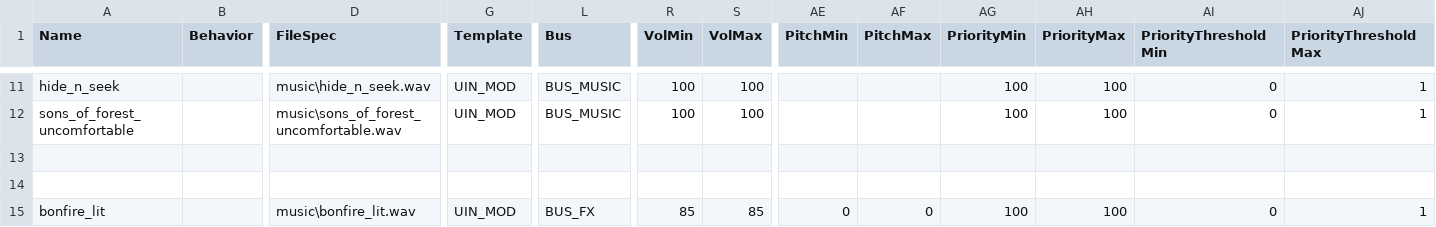
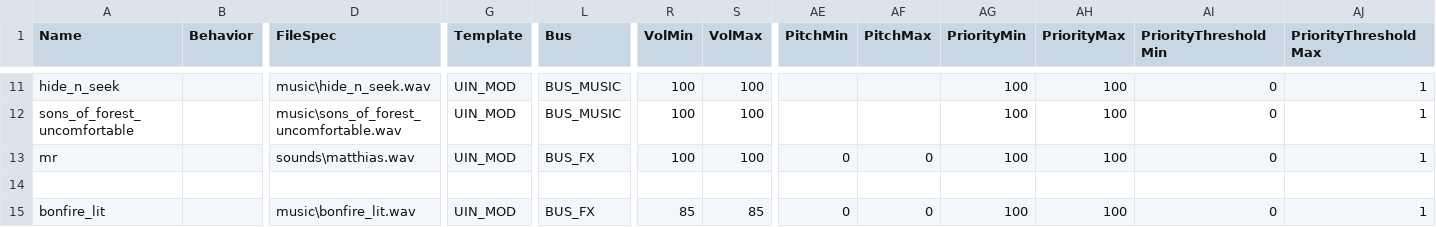
Before and after one commit to Sheyzon/COD_BO3_Modtools-Undead_Asylum, a CSV file: share/raw/sound/aliases/music.csv, drawn as a sheet; only a part is shown, gaps mark what is left out; rows hold the shown columns only; the diff names each change by its address in the sheet, - before the commit and + after, or states it on an @@ line.

```diff
--- a/share/raw/sound/aliases/music.csv
+++ b/share/raw/sound/aliases/music.csv
-row 13: (empty)
+row 13: mr |  | sounds\matthias.wav | UIN_MOD | BUS_FX | 100 | 100 | 0 | 0 | 100 | 100 | 0 | 1
```
Also changed, not shown: usermaps/zm_jans_haven/zone_source/all/assetinfo/zm_jans_haven_bulletreport.csv, usermaps/zm_jans_haven/zone_source/all/assetinfo/zm_jans_haven_poolinfo.csv, 32 other files.
